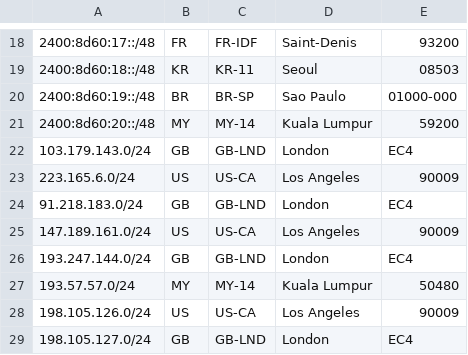
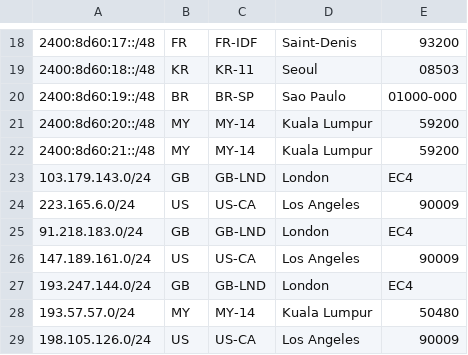
Before and after one commit to evoxt/geofeed, a CSV file: geofeed.csv, drawn as a sheet; only a part is shown, gaps mark what is left out; the shorter side is filled out with more unchanged rows.

Commit message:
Update geofeed.csv

```diff
--- a/geofeed.csv
+++ b/geofeed.csv
@@ -21,2 +21,3 @@
 2400:8d60:20::/48,MY,MY-14,Kuala Lumpur,59200
+2400:8d60:21::/48,MY,MY-14,Kuala Lumpur,59200
 103.179.143.0/24,GB,GB-LND,London,EC4
```
